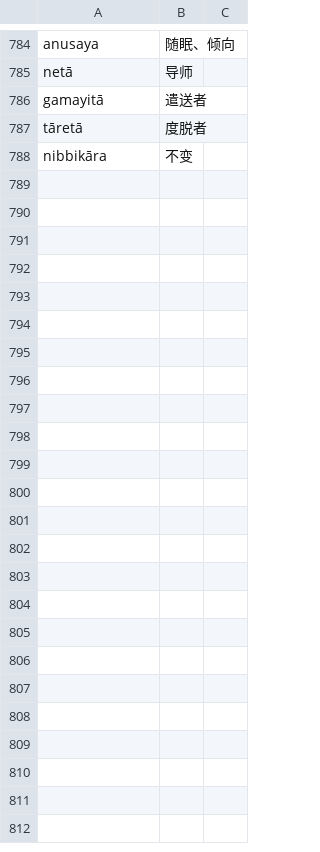
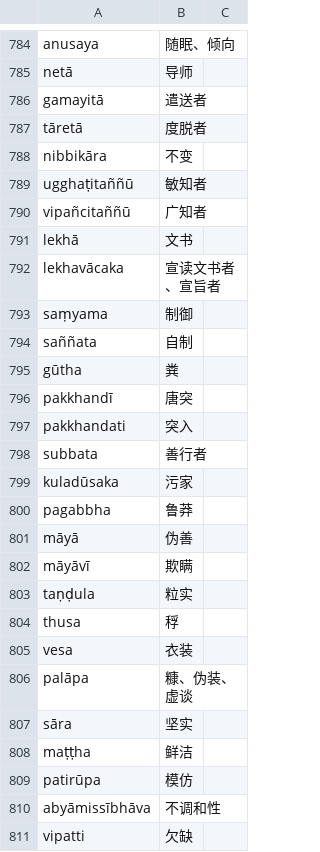
Before and after one commit to jhintr/nirutti, a CSV file: pada.csv, drawn as a sheet; only a part is shown, gaps mark what is left out.

Commit message:
update dict

```diff
--- a/pada.csv
+++ b/pada.csv
@@ -788 +788,24 @@ tāretā,度脱者,
 nibbikāra,不变,
+ugghaṭitaññū,敏知者,
+vipañcitaññū,广知者,
+lekhā,文书,
+lekhavācaka,宣读文书者、宣旨者,
+saṃyama,制御,
+saññata,自制,
+gūtha,粪,
+pakkhandī,唐突,
+pakkhandati,突入,
+subbata,善行者,
+kuladūsaka,污家,
+pagabbha,鲁莽,
+māyā,伪善,
+māyāvī,欺瞒,
+taṇḍula,粒实,
+thusa,稃,
+vesa,衣装,
+palāpa,糠、伪装、虚谈,
+sāra,坚实,
+maṭṭha,鲜洁,
+patirūpa,模仿,
+abyāmissībhāva,不调和性,
+vipatti,欠缺,
```
